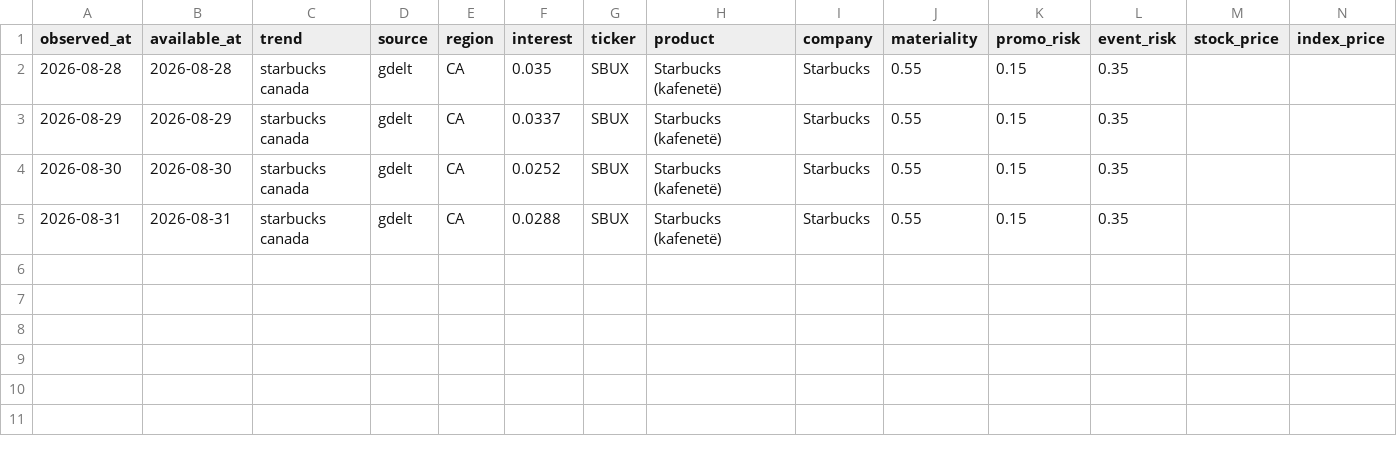
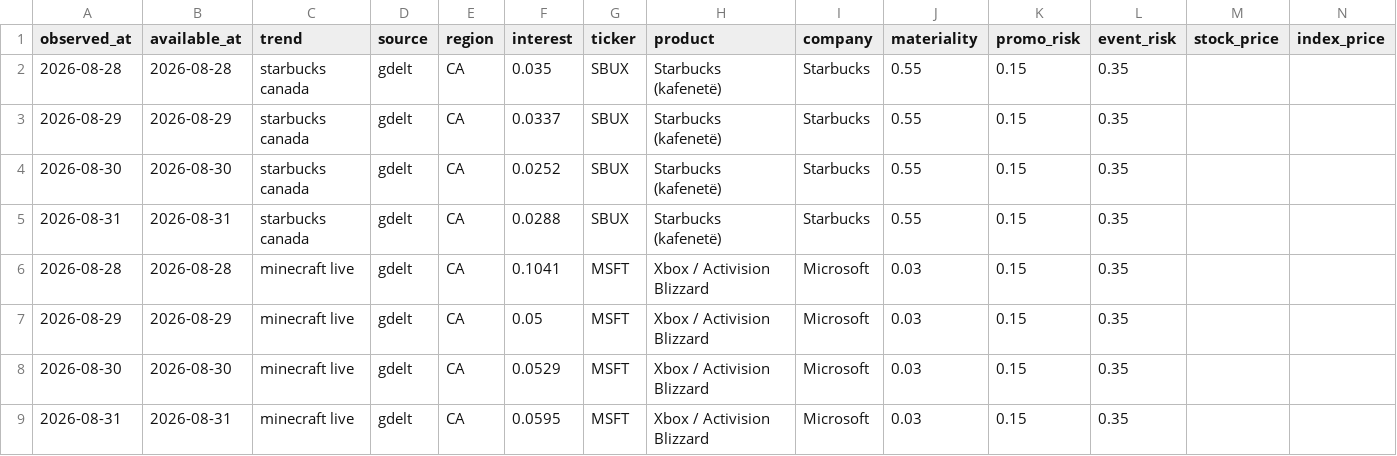
Before and after one commit to CMSFin-crypto/ai-financial-brain, a CSV file: data/social-arb-backtest/social-arb-2026-08.csv, drawn as a sheet.

```diff
--- a/data/social-arb-backtest/social-arb-2026-08.csv
+++ b/data/social-arb-backtest/social-arb-2026-08.csv
@@ -5 +5,5 @@ observed_at,available_at,trend,source,region,interest,ticker,product,company,mat
 2026-08-31,2026-08-31,starbucks canada,gdelt,CA,0.0288,SBUX,Starbucks (kafenetë),Starbucks,0.55,0.15,0.35,,
+2026-08-28,2026-08-28,minecraft live,gdelt,CA,0.1041,MSFT,Xbox / Activision Blizzard,Microsoft,0.03,0.15,0.35,,
+2026-08-29,2026-08-29,minecraft live,gdelt,CA,0.05,MSFT,Xbox / Activision Blizzard,Microsoft,0.03,0.15,0.35,,
+2026-08-30,2026-08-30,minecraft live,gdelt,CA,0.0529,MSFT,Xbox / Activision Blizzard,Microsoft,0.03,0.15,0.35,,
+2026-08-31,2026-08-31,minecraft live,gdelt,CA,0.0595,MSFT,Xbox / Activision Blizzard,Microsoft,0.03,0.15,0.35,,
```
Also changed, not shown: data/social-arb-backtest/social-arb-2026-09.csv, 5 other files.
